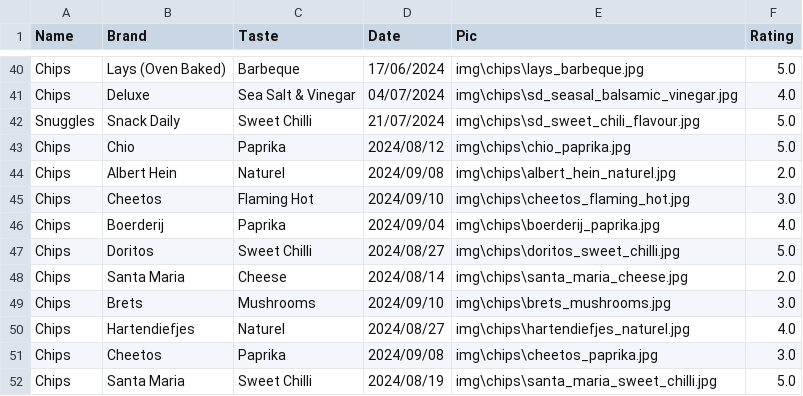
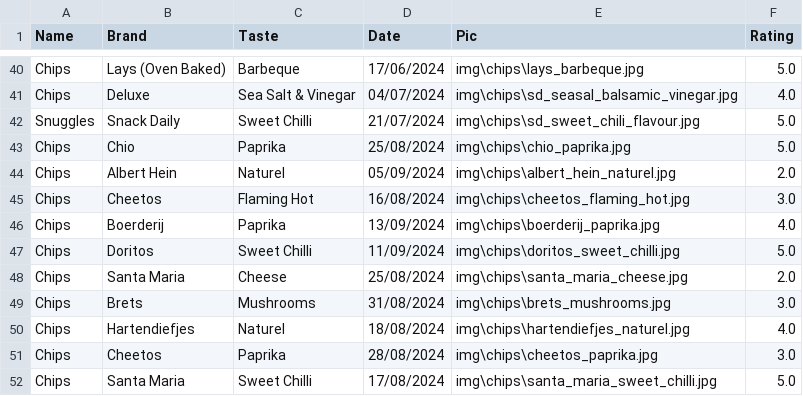
Before and after one commit to Thomasgerardu/static_thomasgerardu.github.io, a CSV file: chips.csv, drawn as a sheet; only a part is shown, gaps mark what is left out.

Commit message:
fixed dateformatting

```diff
--- a/chips.csv
+++ b/chips.csv
@@ -42,11 +42,11 @@ Chips,Deluxe,Sea Salt & Vinegar,04/07/2024,img\chips\sd_seasal_balsamic_vinegar.
 Snuggles,Snack Daily,Sweet Chilli,21/07/2024,img\chips\sd_sweet_chili_flavour.jpg,5.0
-Chips,Chio,Paprika,2024/08/12,img\chips\chio_paprika.jpg,5.0
-Chips,Albert Hein,Naturel,2024/09/08,img\chips\albert_hein_naturel.jpg,2.0
-Chips,Cheetos,Flaming Hot,2024/09/10,img\chips\cheetos_flaming_hot.jpg,3.0
-Chips,Boerderij,Paprika,2024/09/04,img\chips\boerderij_paprika.jpg,4.0
-Chips,Doritos,Sweet Chilli,2024/08/27,img\chips\doritos_sweet_chilli.jpg,5.0
-Chips,Santa Maria,Cheese,2024/08/14,img\chips\santa_maria_cheese.jpg,2.0
-Chips,Brets,Mushrooms,2024/09/10,img\chips\brets_mushrooms.jpg,3.0
-Chips,Hartendiefjes,Naturel,2024/08/27,img\chips\hartendiefjes_naturel.jpg,4.0
-Chips,Cheetos,Paprika,2024/09/08,img\chips\cheetos_paprika.jpg,3.0
-Chips,Santa Maria,Sweet Chilli,2024/08/19,img\chips\santa_maria_sweet_chilli.jpg,5.0
+Chips,Chio,Paprika,25/08/2024,img\chips\chio_paprika.jpg,5.0
+Chips,Albert Hein,Naturel,05/09/2024,img\chips\albert_hein_naturel.jpg,2.0
+Chips,Cheetos,Flaming Hot,16/08/2024,img\chips\cheetos_flaming_hot.jpg,3.0
+Chips,Boerderij,Paprika,13/09/2024,img\chips\boerderij_paprika.jpg,4.0
+Chips,Doritos,Sweet Chilli,11/09/2024,img\chips\doritos_sweet_chilli.jpg,5.0
+Chips,Santa Maria,Cheese,25/08/2024,img\chips\santa_maria_cheese.jpg,2.0
+Chips,Brets,Mushrooms,31/08/2024,img\chips\brets_mushrooms.jpg,3.0
+Chips,Hartendiefjes,Naturel,18/08/2024,img\chips\hartendiefjes_naturel.jpg,4.0
+Chips,Cheetos,Paprika,28/08/2024,img\chips\cheetos_paprika.jpg,3.0
+Chips,Santa Maria,Sweet Chilli,17/08/2024,img\chips\santa_maria_sweet_chilli.jpg,5.0
```
